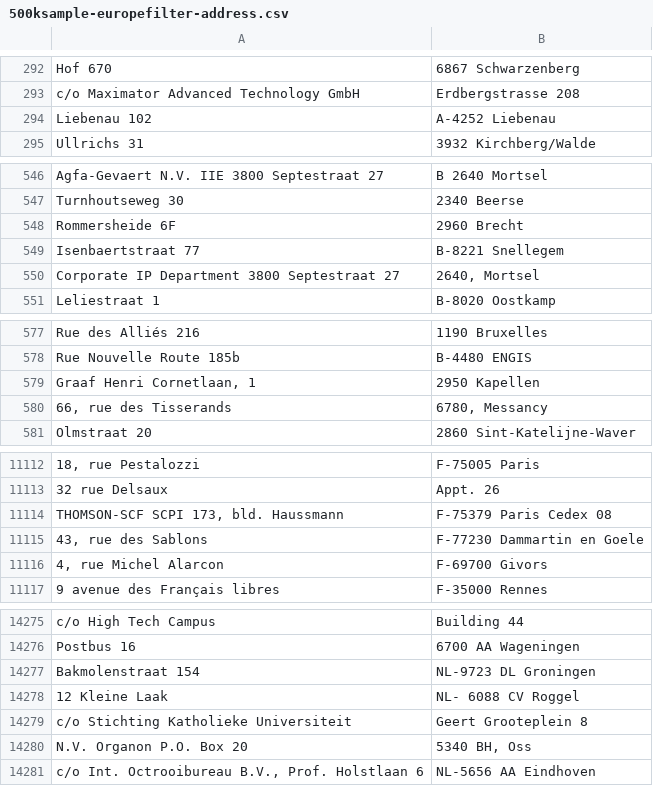
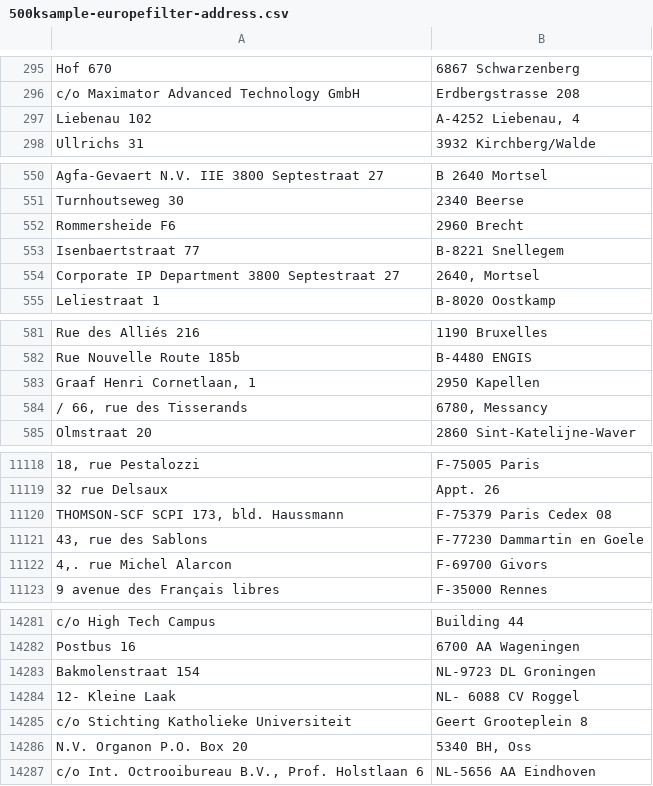
Before and after one commit to JoachimOpdenakker/afstudeerproject-ner-spacy, a CSV file: data/samples/500ksample-europefilter-address.csv, drawn as a sheet; only a part is shown, gaps mark what is left out; addresses are those after the commit; the diff covers the shown part only; the diff names each change by its address in the sheet, - before the commit and + after, or states it on an @@ line.

```diff
--- a/data/samples/500ksample-europefilter-address.csv
+++ b/data/samples/500ksample-europefilter-address.csv
-B297: A-4252 Liebenau
+B297: A-4252 Liebenau, 4
-A552: Rommersheide 6F
+A552: Rommersheide F6
-A584: 66, rue des Tisserands
+A584: / 66, rue des Tisserands
-A11122: 4, rue Michel Alarcon
+A11122: 4,. rue Michel Alarcon
-A14284: 12 Kleine Laak
+A14284: 12- Kleine Laak
```
Also changed, not shown: 6 added rows and 5 edited cells elsewhere in this file, data/samples/500ksample-americanfilter-address.csv, 40 other files.
